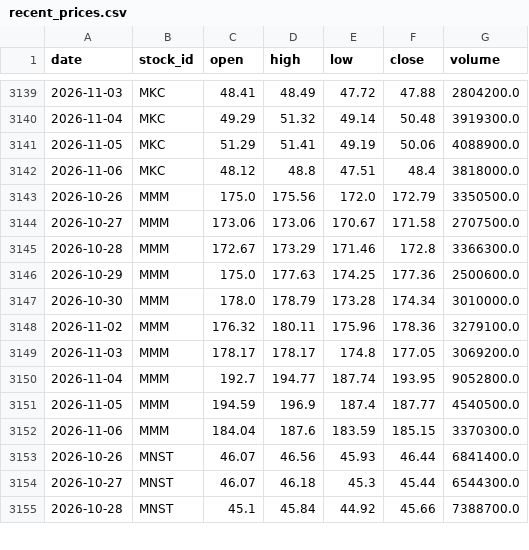
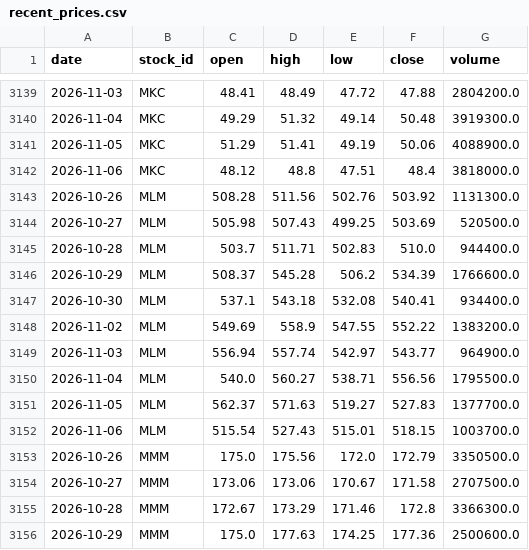
Before and after one commit to LiSh-chen/ForClaude, a CSV file: stock-derby/data/recent_prices.csv, drawn as a sheet; only a part is shown, gaps mark what is left out; the shorter side is filled out with more unchanged rows.

```diff
--- a/stock-derby/data/recent_prices.csv
+++ b/stock-derby/data/recent_prices.csv
@@ -3142,2 +3142,12 @@ date,stock_id,open,high,low,close,volume
 2026-11-06,MKC,48.12,48.8,47.51,48.4,3818000.0
+2026-10-26,MLM,508.28,511.56,502.76,503.92,1131300.0
+2026-10-27,MLM,505.98,507.43,499.25,503.69,520500.0
+2026-10-28,MLM,503.7,511.71,502.83,510.0,944400.0
+2026-10-29,MLM,508.37,545.28,506.2,534.39,1766600.0
+2026-10-30,MLM,537.1,543.18,532.08,540.41,934400.0
+2026-11-02,MLM,549.69,558.9,547.55,552.22,1383200.0
+2026-11-03,MLM,556.94,557.74,542.97,543.77,964900.0
+2026-11-04,MLM,540.0,560.27,538.71,556.56,1795500.0
+2026-11-05,MLM,562.37,571.63,519.27,527.83,1377700.0
+2026-11-06,MLM,515.54,527.43,515.01,518.15,1003700.0
 2026-10-26,MMM,175.0,175.56,172.0,172.79,3350500.0
```
Also changed, not shown: stock-derby/data/extra_earnings.csv.
